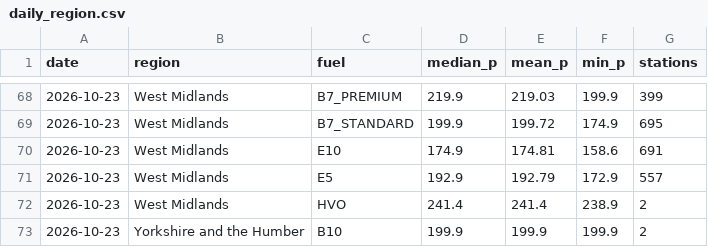
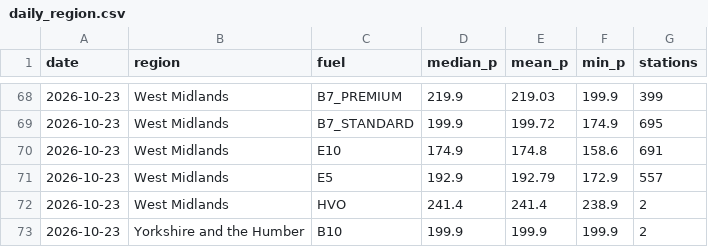
Before and after one commit to hutchybakes-glitch/uk-fuel-data, a CSV file: data/daily_region.csv, drawn as a sheet; only a part is shown, gaps mark what is left out; the diff covers the shown part only.

```diff
--- a/data/daily_region.csv
+++ b/data/daily_region.csv
@@ -69,3 +69,3 @@ date,region,fuel,median_p,mean_p,min_p,stations
 2026-10-23,West Midlands,B7_STANDARD,199.9,199.72,174.9,695
-2026-10-23,West Midlands,E10,174.9,174.81,158.6,691
+2026-10-23,West Midlands,E10,174.9,174.8,158.6,691
 2026-10-23,West Midlands,E5,192.9,192.79,172.9,557
```
Also changed, not shown: 25 edited cells elsewhere in this file, data/history/prices_2026-10.csv, data/snapshots.csv, 1 other file.
